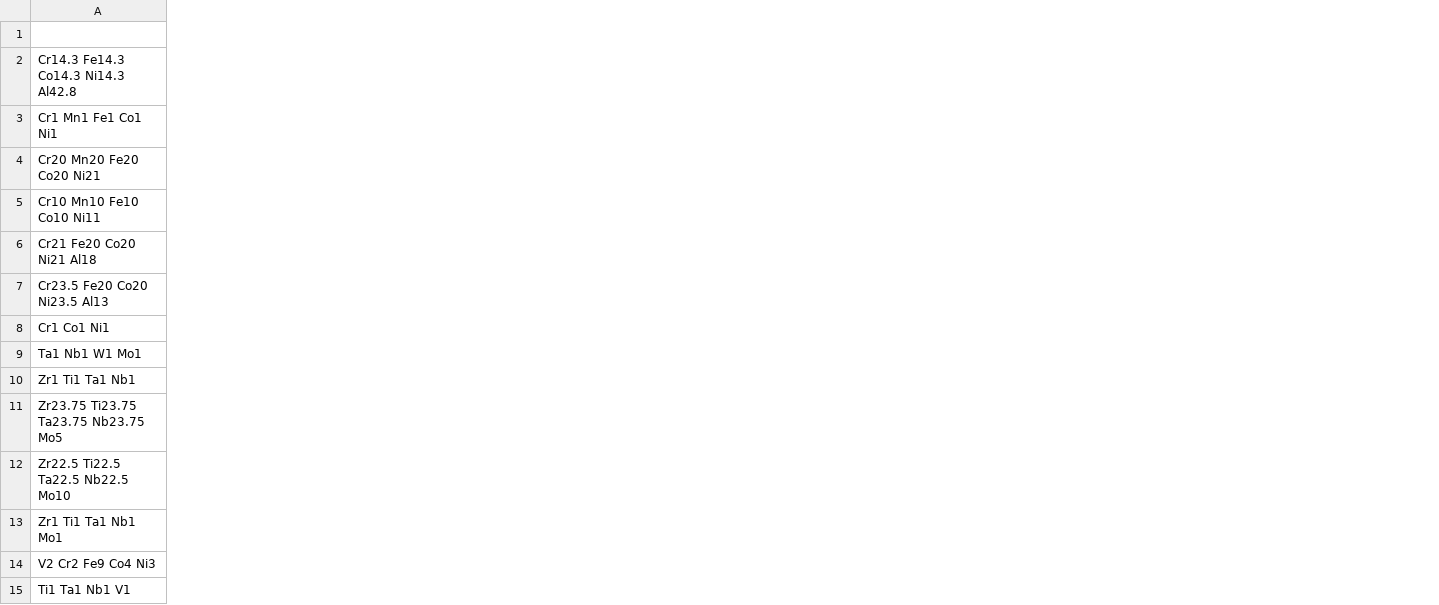
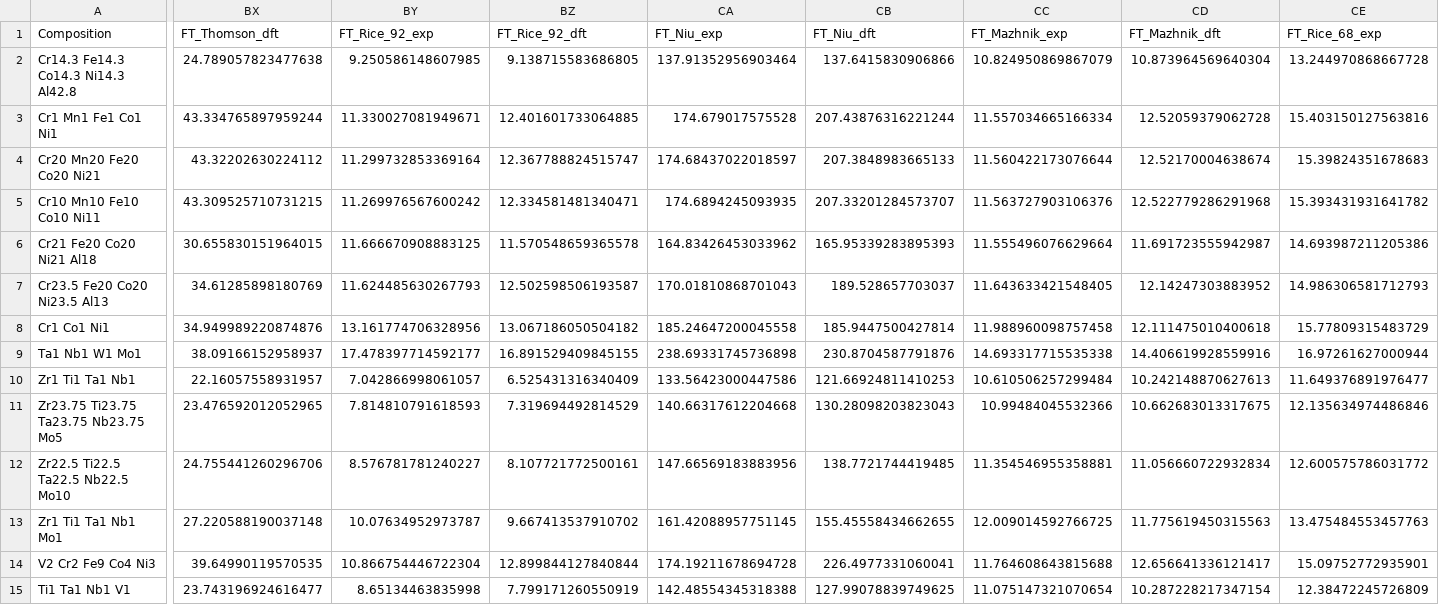
Before and after one commit to HUISUN24/LCM, a CSV file: result.csv, drawn as a sheet; only a part is shown, gaps mark what is left out; the diff covers the shown part only; the diff names each change by its address in the sheet, - before the commit and + after, or states it on an @@ line.

```diff
--- a/result.csv
+++ b/result.csv
+column BX (FT_Thomson_dft), rows 2-15: 24.789057823477638 | 43.334765897959244 | 43.32202630224112 | 43.309525710731215 | 30.655830151964015 | 34.61285898180769 | 34.949989220874876 | 38.09166152958937 | 22.16057558931957 | 23.476592012052965 | 24.755441260296706 | 27.220588190037148 | 39.64990119570535 | 23.743196924616477
+column BY (FT_Rice_92_exp), rows 2-15: 9.250586148607985 | 11.330027081949671 | 11.299732853369164 | 11.269976567600242 | 11.666670908883125 | 11.624485630267793 | 13.161774706328956 | 17.478397714592177 | 7.042866998061057 | 7.814810791618593 | 8.576781781240227 | 10.07634952973787 | 10.866754446722304 | 8.65134463835998
+column BZ (FT_Rice_92_dft), rows 2-15: 9.138715583686805 | 12.401601733064885 | 12.367788824515747 | 12.334581481340471 | 11.570548659365578 | 12.502598506193587 | 13.067186050504182 | 16.891529409845155 | 6.525431316340409 | 7.319694492814529 | 8.107721772500161 | 9.667413537910702 | 12.899844127840844 | 7.799171260550919
+column CA (FT_Niu_exp), rows 2-15: 137.91352956903464 | 174.679017575528 | 174.68437022018597 | 174.6894245093935 | 164.83426453033962 | 170.01810868701043 | 185.24647200045558 | 238.69331745736898 | 133.56423000447586 | 140.66317612204668 | 147.66569183883956 | 161.42088957751145 | 174.19211678694728 | 142.48554345318388
+column CB (FT_Niu_dft), rows 2-15: 137.6415830906866 | 207.43876316221244 | 207.3848983665133 | 207.33201284573707 | 165.95339283895393 | 189.528657703037 | 185.9447500427814 | 230.8704587791876 | 121.66924811410253 | 130.28098203823043 | 138.7721744419485 | 155.45558434662655 | 226.4977331060041 | 127.99078839749625
+column CC (FT_Mazhnik_exp), rows 2-15: 10.824950869867079 | 11.557034665166334 | 11.560422173076644 | 11.563727903106376 | 11.555496076629664 | 11.643633421548405 | 11.988960098757458 | 14.693317715535338 | 10.610506257299484 | 10.99484045532366 | 11.354546955358881 | 12.009014592766725 | 11.764608643815688 | 11.075147321070654
+column CD (FT_Mazhnik_dft), rows 2-15: 10.873964569640304 | 12.52059379062728 | 12.52170004638674 | 12.522779286291968 | 11.691723555942987 | 12.14247303883952 | 12.111475010400618 | 14.406619928559916 | 10.242148870627613 | 10.662683013317675 | 11.056660722932834 | 11.775619450315563 | 12.656641336121417 | 10.287228217347154
+column CE (FT_Rice_68_exp), rows 2-15: 13.244970868667728 | 15.403150127563816 | 15.39824351678683 | 15.393431931641782 | 14.693987211205386 | 14.986306581712793 | 15.77809315483729 | 16.97261627000944 | 11.649376891976477 | 12.135634974486846 | 12.600575786031772 | 13.475484553457763 | 15.09752772935901 | 12.38472245726809
-A1: (empty)
+A1: Composition
```
Also changed, not shown: 1 added column elsewhere in this file, 1 other file.
